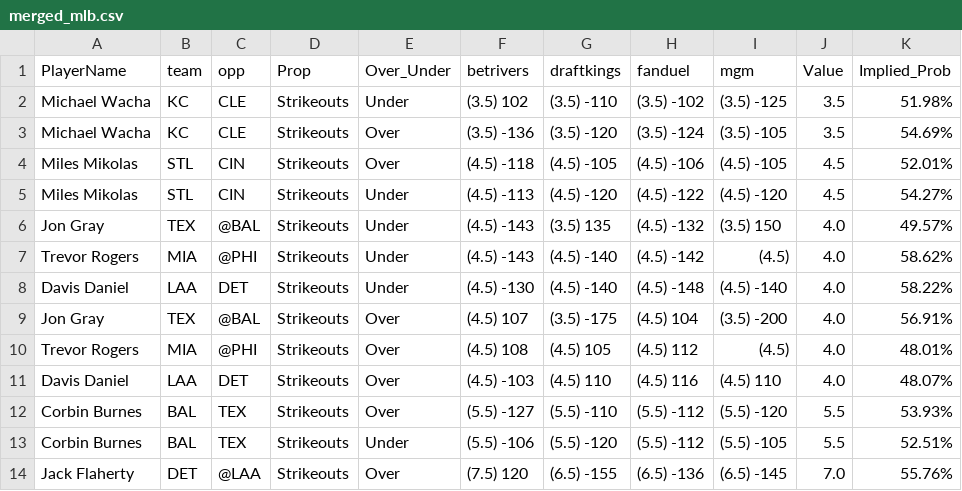
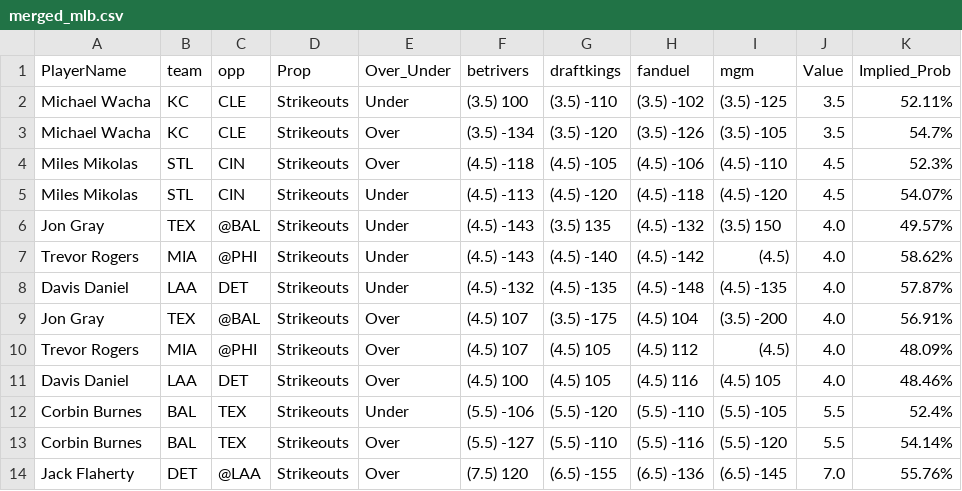
Before and after one commit to DhirenShivdasani/mlb, a CSV file: merged_mlb.csv, drawn as a sheet; only a part is shown; the diff covers the shown part only.

Commit message:
Automated update by scheduler

```diff
--- a/merged_mlb.csv
+++ b/merged_mlb.csv
@@ -1,14 +1,14 @@
 PlayerName,team,opp,Prop,Over_Under,betrivers,draftkings,fanduel,mgm,Value,Implied_Prob
-Michael Wacha,KC,CLE,Strikeouts,Under,(3.5) 102,(3.5) -110,(3.5) -102,(3.5) -125,3.5,51.98%
-Michael Wacha,KC,CLE,Strikeouts,Over,(3.5) -136,(3.5) -120,(3.5) -124,(3.5) -105,3.5,54.69%
-Miles Mikolas,STL,CIN,Strikeouts,Over,(4.5) -118,(4.5) -105,(4.5) -106,(4.5) -105,4.5,52.01%
-Miles Mikolas,STL,CIN,Strikeouts,Under,(4.5) -113,(4.5) -120,(4.5) -122,(4.5) -120,4.5,54.27%
+Michael Wacha,KC,CLE,Strikeouts,Under,(3.5) 100,(3.5) -110,(3.5) -102,(3.5) -125,3.5,52.11%
+Michael Wacha,KC,CLE,Strikeouts,Over,(3.5) -134,(3.5) -120,(3.5) -126,(3.5) -105,3.5,54.7%
+Miles Mikolas,STL,CIN,Strikeouts,Over,(4.5) -118,(4.5) -105,(4.5) -106,(4.5) -110,4.5,52.3%
+Miles Mikolas,STL,CIN,Strikeouts,Under,(4.5) -113,(4.5) -120,(4.5) -118,(4.5) -120,4.5,54.07%
 Jon Gray,TEX,@BAL,Strikeouts,Under,(4.5) -143,(3.5) 135,(4.5) -132,(3.5) 150,4.0,49.57%
 Trevor Rogers,MIA,@PHI,Strikeouts,Under,(4.5) -143,(4.5) -140,(4.5) -142,(4.5) ,4.0,58.62%
-Davis Daniel,LAA,DET,Strikeouts,Under,(4.5) -130,(4.5) -140,(4.5) -148,(4.5) -140,4.0,58.22%
+Davis Daniel,LAA,DET,Strikeouts,Under,(4.5) -132,(4.5) -135,(4.5) -148,(4.5) -135,4.0,57.87%
 Jon Gray,TEX,@BAL,Strikeouts,Over,(4.5) 107,(3.5) -175,(4.5) 104,(3.5) -200,4.0,56.91%
-Trevor Rogers,MIA,@PHI,Strikeouts,Over,(4.5) 108,(4.5) 105,(4.5) 112,(4.5) ,4.0,48.01%
-Davis Daniel,LAA,DET,Strikeouts,Over,(4.5) -103,(4.5) 110,(4.5) 116,(4.5) 110,4.0,48.07%
-Corbin Burnes,BAL,TEX,Strikeouts,Over,(5.5) -127,(5.5) -110,(5.5) -112,(5.5) -120,5.5,53.93%
-Corbin Burnes,BAL,TEX,Strikeouts,Under,(5.5) -106,(5.5) -120,(5.5) -112,(5.5) -105,5.5,52.51%
+Trevor Rogers,MIA,@PHI,Strikeouts,Over,(4.5) 107,(4.5) 105,(4.5) 112,(4.5) ,4.0,48.09%
+Davis Daniel,LAA,DET,Strikeouts,Over,(4.5) 100,(4.5) 105,(4.5) 116,(4.5) 105,4.0,48.46%
+Corbin Burnes,BAL,TEX,Strikeouts,Under,(5.5) -106,(5.5) -120,(5.5) -110,(5.5) -105,5.5,52.4%
+Corbin Burnes,BAL,TEX,Strikeouts,Over,(5.5) -127,(5.5) -110,(5.5) -116,(5.5) -120,5.5,54.14%
 Jack Flaherty,DET,@LAA,Strikeouts,Over,(7.5) 120,(6.5) -155,(6.5) -136,(6.5) -145,7.0,55.76%
```
Also changed, not shown: 67 edited cells elsewhere in this file.
